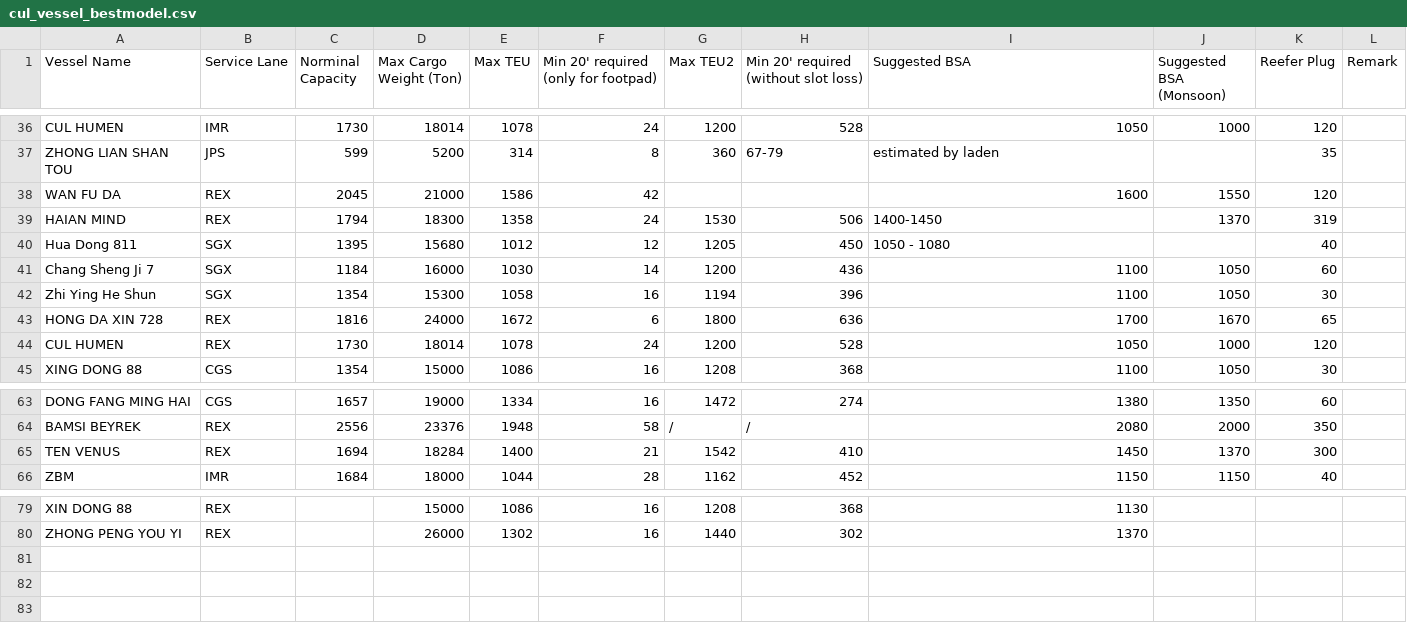
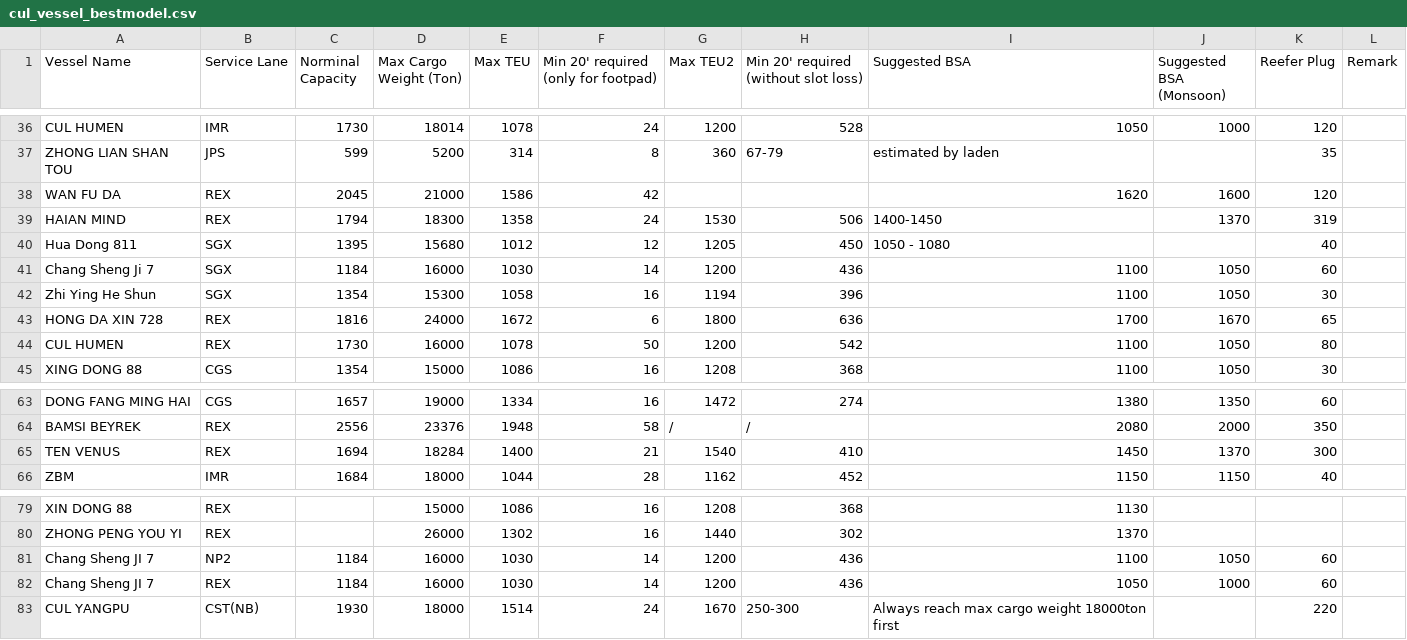
Before and after one commit to LeahLiuL/Schedule-Simulation, a CSV file: shipping_data/cul_vessel_bestmodel.csv, drawn as a sheet; only a part is shown, gaps mark what is left out.

Commit message:
data(bestmodel): 按 CUL Vessel Best Model Report 更新 vessel capacity
基于 C:\CULINES\Claw Report\CUL Vessel Best Model Report - 2026.xlsx 全量对账。以当前 bestmodel.csv 为基底，Excel 有值才覆盖次级字段(cols 2-10)，新 vessel/lane 追加。

变更：WAN FU DA BSA 1620/1600、CUL HUMEN REX(货重16000/min20 50-542/BSA 1100-1050/reefer 80)、TEN VENUS Max TEU2 1540；新增 Chang Sheng JI 7 NP2/REX、CUL YANGPU CST(NB)。Norminal Capacity 全 60 船 0 diff。audit_data_loss.py PASS。

```diff
--- a/shipping_data/cul_vessel_bestmodel.csv
+++ b/shipping_data/cul_vessel_bestmodel.csv
@@ -37,3 +37,3 @@ CUL HUMEN,IMR,1730,18014,1078,24,1200,528,1050,1000,120,
 ZHONG LIAN SHAN TOU,JPS,599,5200,314,8,360,67-79,estimated by laden,,35,
-WAN FU DA,REX,2045,21000,1586,42,,,1600,1550,120,
+WAN FU DA,REX,2045,21000,1586,42,,,1620,1600,120,
 HAIAN MIND,REX,1794,18300,1358,24,1530,506,1400-1450,1370,319,
@@ -43,3 +43,3 @@ Zhi Ying He Shun,SGX,1354,15300,1058,16,1194,396,1100,1050,30,
 HONG DA XIN 728,REX,1816,24000,1672,6,1800,636,1700,1670,65,
-CUL HUMEN,REX,1730,18014,1078,24,1200,528,1050,1000,120,
+CUL HUMEN,REX,1730,16000,1078,50,1200,542,1100,1050,80,
 XING DONG 88,CGS,1354,15000,1086,16,1208,368,1100,1050,30,
@@ -64,3 +64,3 @@ DONG FANG MING HAI,CGS,1657,19000,1334,16,1472,274,1380,1350,60,
 BAMSI BEYREK,REX,2556,23376,1948,58,/,/,2080,2000,350,
-TEN VENUS,REX,1694,18284,1400,21,1542,410,1450,1370,300,
+TEN VENUS,REX,1694,18284,1400,21,1540,410,1450,1370,300,
 ZBM,IMR,1684,18000,1044,28,1162,452,1150,1150,40,
@@ -80 +80,4 @@ XIN DONG 88,REX,,15000,1086,16,1208,368,1130,,,
 ZHONG PENG YOU YI,REX,,26000,1302,16,1440,302,1370,,,
+Chang Sheng JI 7,NP2,1184,16000,1030,14,1200,436,1100,1050,60,
+Chang Sheng JI 7,REX,1184,16000,1030,14,1200,436,1050,1000,60,
+CUL YANGPU,CST(NB),1930,18000,1514,24,1670,250-300,Always reach max cargo weight 18000ton first,,220,
```
Also changed, not shown: 3 other files.
